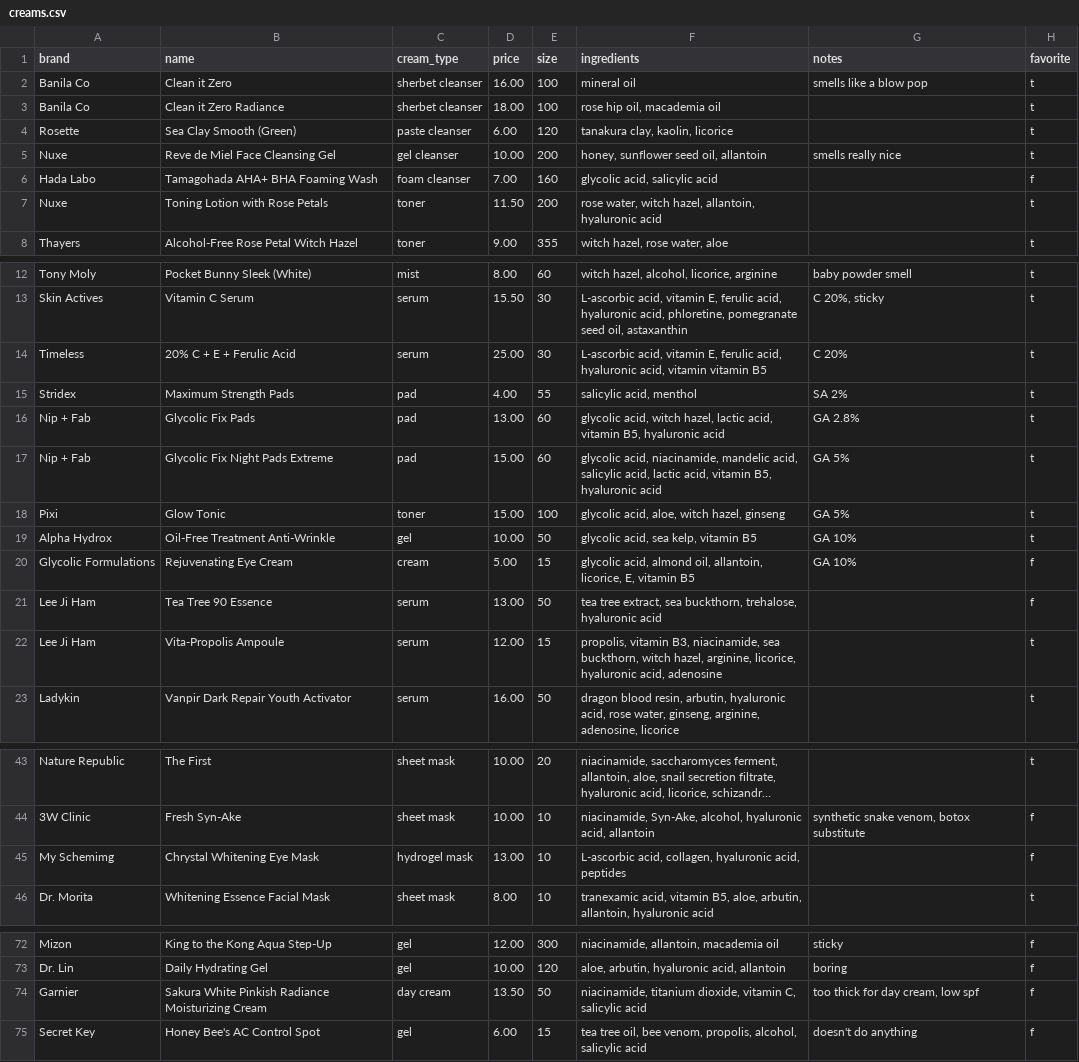
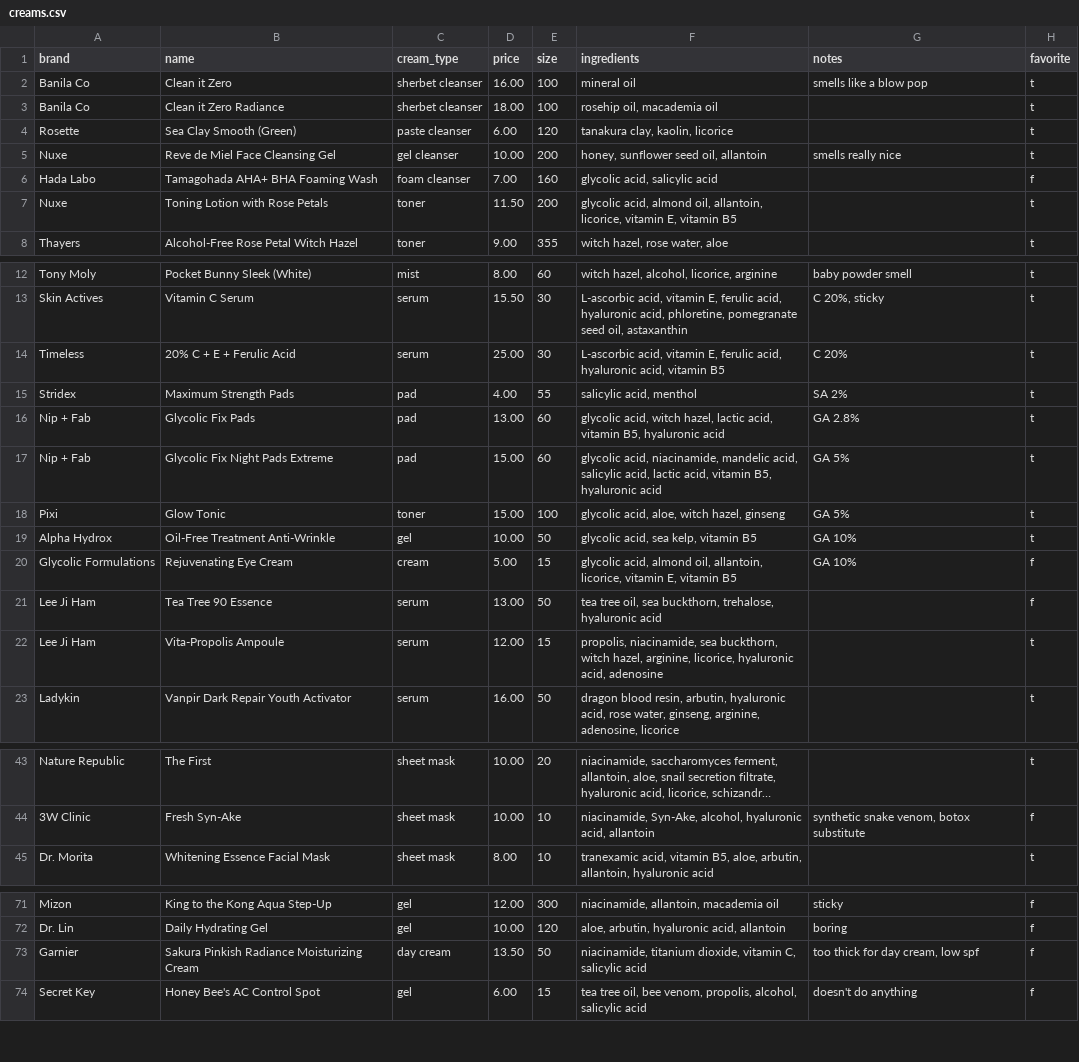
Before and after one commit to jingyufanclub/creamy, a CSV file: lib/seeds/creams.csv, drawn as a sheet; only a part is shown, gaps mark what is left out; long unchanged cells end in …; removed rows and columns are numbered as before the commit, all else as after; the diff names each change by its address in the sheet, - before the commit and + after, or states it on an @@ line.

```diff
--- a/lib/seeds/creams.csv
+++ b/lib/seeds/creams.csv
-F3 (ingredients): rose hip oil, macademia oil
+F3 (ingredients): rosehip oil, macademia oil
-F7 (ingredients): rose water, witch hazel, allantoin, hyaluronic acid
+F7 (ingredients): glycolic acid, almond oil, allantoin, licorice, vitamin E, vitamin B5
-F14 (ingredients): …acid, vitamin vitamin B5
+F14 (ingredients): …acid, vitamin B5
-F20 (ingredients): …allantoin, licorice, E, vitamin…
+F20 (ingredients): …allantoin, licorice, vitamin E, vitamin…
-F21 (ingredients): tea tree extract, sea buckthorn,…
+F21 (ingredients): tea tree oil, sea buckthorn,…
-F22 (ingredients): propolis, vitamin B3, niacinamide, sea…
+F22 (ingredients): propolis, niacinamide, sea…
-row 45: My Schemimg | Chrystal Whitening Eye Mask | hydrogel mask | 13.00 | 10 | L-ascorbic acid, collagen, hyaluronic acid, peptides |  | f
-B73 (name): Sakura White Pinkish Radiance Moisturizing Cream
+B73 (name): Sakura Pinkish Radiance Moisturizing Cream
```
Also changed, not shown: 19 other files.
